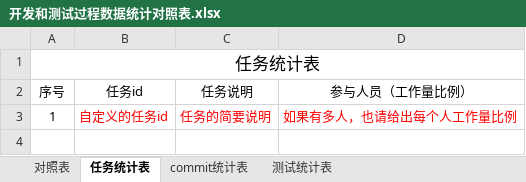
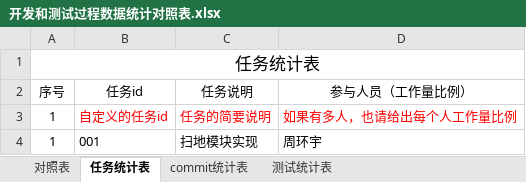
Before and after one commit to sebuaa2019/Team109, an Excel workbook: 开发和测试过程数据统计对照表.xlsx, sheet 任务统计表, drawn as a sheet; values as stored, in another font and other column widths than the file's, no borders; the diff names each change by its address in the sheet, - before the commit and + after, or states it on an @@ line.

```diff
--- a/开发和测试过程数据统计对照表.xlsx (sheet 任务统计表)
+++ b/开发和测试过程数据统计对照表.xlsx (sheet 任务统计表)
+row 4: 1 | 001 | 扫地模块实现 | 周环宇
```
Also changed, not shown: sheet commit统计表, sheet 测试统计表, sheet 对照表, 3 other files.
